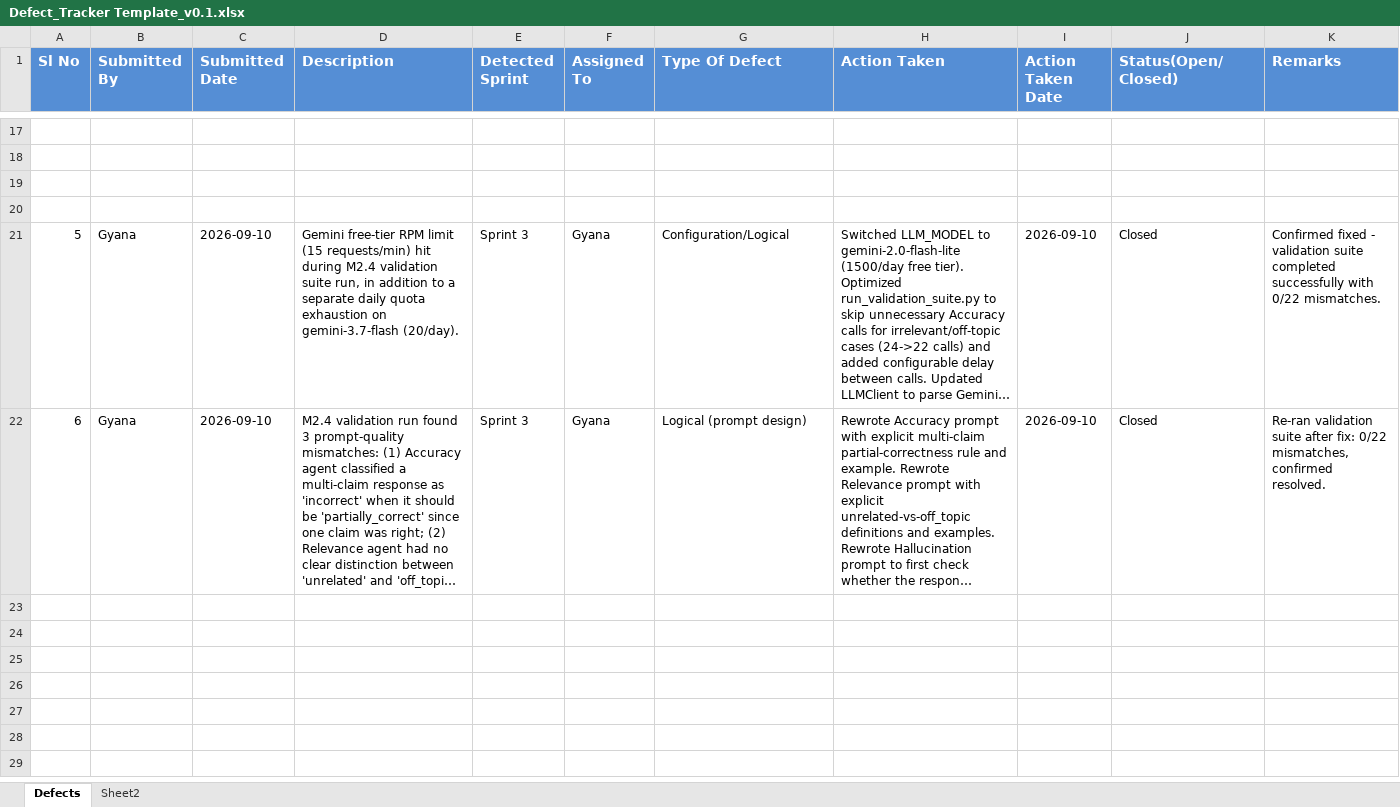
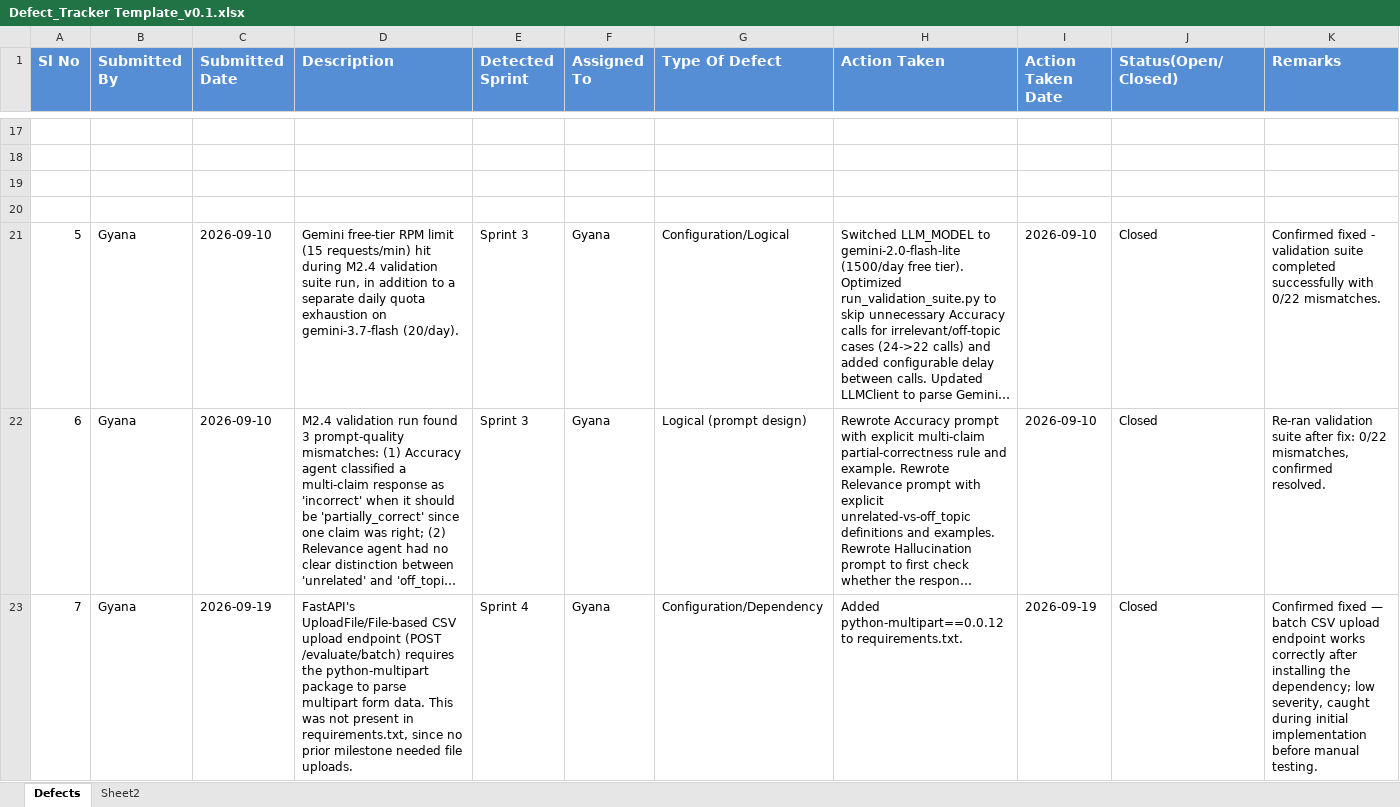
Before and after one commit to CoderGyanaa/ai-response-validation-system, an Excel workbook: docs/agile/Defect_Tracker Template_v0.1.xlsx, sheet Defects, drawn as a sheet; only a part is shown, gaps mark what is left out; long unchanged cells end in …; values as stored, in another font and other column widths than the file's, no borders; the diff names each change by its address in the sheet, - before the commit and + after, or states it on an @@ line.

```diff
--- a/docs/agile/Defect_Tracker Template_v0.1.xlsx (sheet Defects)
+++ b/docs/agile/Defect_Tracker Template_v0.1.xlsx (sheet Defects)
+row 23: 7 | Gyana | 2026-09-19 | FastAPI's UploadFile/File-based CSV upload endpoint (POST /evaluate/batch) requires the python-multipart package to parse multipart form data. This was not present in requirements.txt, since no prior milestone needed file uploads. | Sprint 4 | Gyana | Configuration/Dependency | Added python-multipart==0.0.12 to requirements.txt. | 2026-09-19 | Closed | Confirmed fixed — batch CSV upload endpoint works correctly after installing the dependency; low severity, caught during initial implementation before manual testing.
```
Also changed, not shown: docs/agile/Unit_Test_Plan_v0.1.xlsx, 16 other files.
